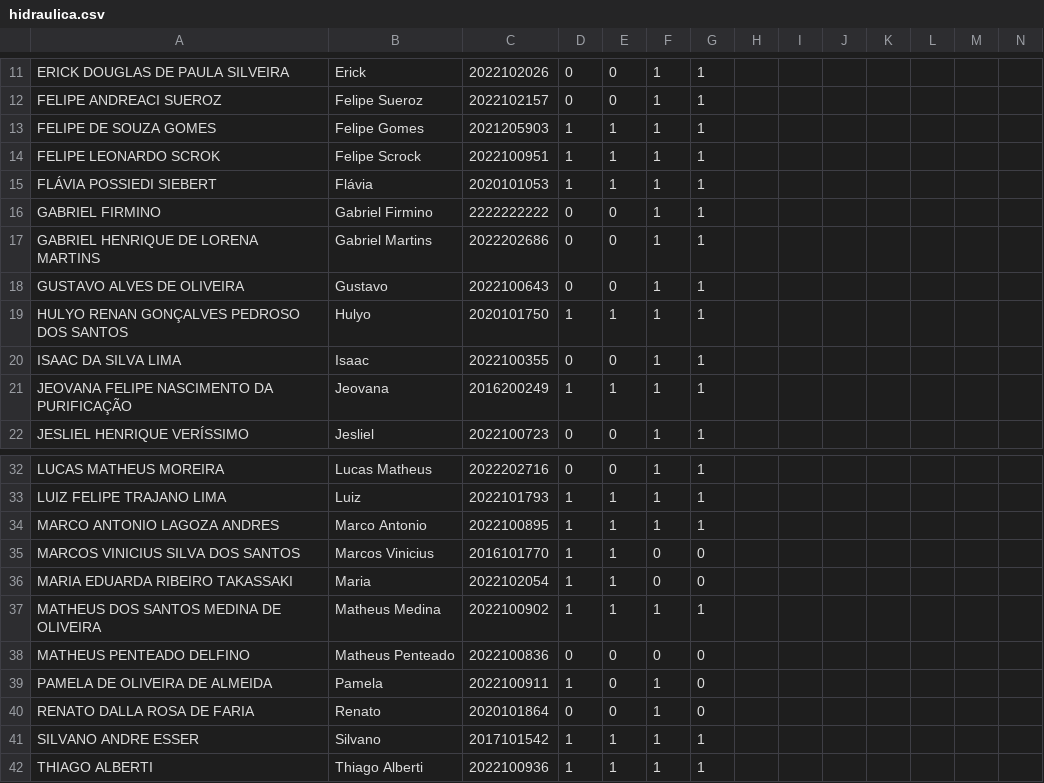
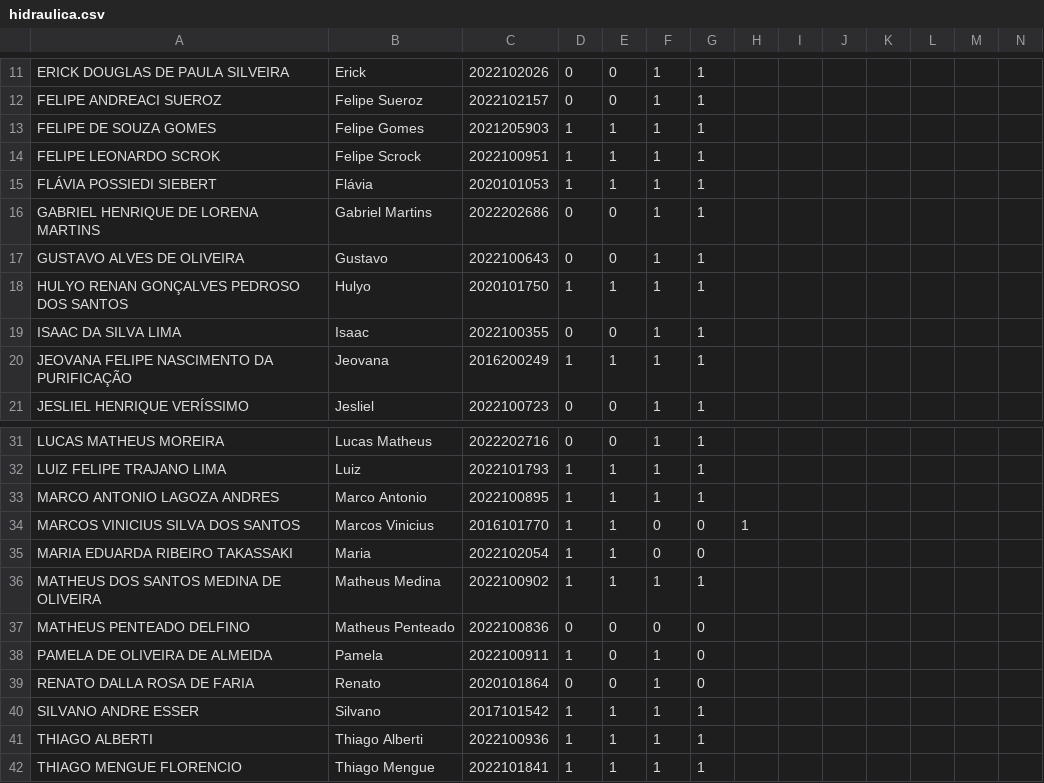
Before and after one commit to fernandocastillovicencio/medias-UB-castillo, a CSV file: hidraulica.csv, drawn as a sheet; only a part is shown, gaps mark what is left out; the shorter side is filled out with more unchanged rows; removed rows and columns are numbered as before the commit, all else as after; rows hold the shown columns only; the diff names each change by its address in the sheet, - before the commit and + after, or states it on an @@ line.

Commit message:
testk

```diff
--- a/hidraulica.csv
+++ b/hidraulica.csv
-row 16: GABRIEL FIRMINO | Gabriel Firmino | 2222222222 | 0 | 0 | 1 | 1
-H34: (empty)
+H34: 1
```
